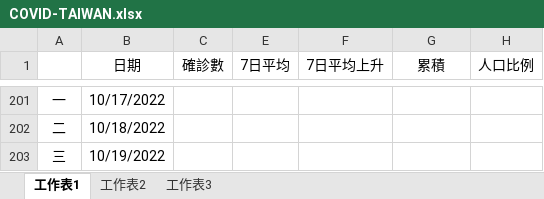
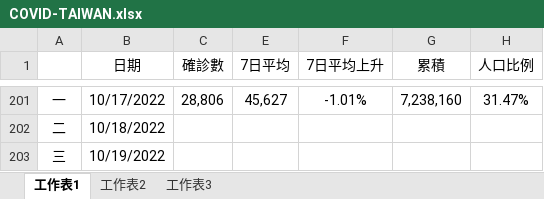
Before and after one commit to YAMAHA50164/TaiwanCOVID19, an Excel workbook: COVID-TAIWAN.xlsx, sheet 工作表1, drawn as a sheet; only a part is shown, gaps mark what is left out; values as stored, in another font and other column widths than the file's, no borders; charts and pictures and conditional formats not drawn; the diff covers the shown part only; the diff names each change by its address in the sheet, - before the commit and + after, or states it on an @@ line.

```diff
--- a/COVID-TAIWAN.xlsx (sheet 工作表1)
+++ b/COVID-TAIWAN.xlsx (sheet 工作表1)
-C201 (確診數): (empty)
+C201 (確診數): 28,806
-E201 (7日平均): (empty)
+E201 (7日平均): 45,627
-F201 (7日平均上升): (empty)
+F201 (7日平均上升): -1.01%
-G201 (累積): (empty)
+G201 (累積): 7,238,160
-H201 (人口比例): (empty)
+H201 (人口比例): 31.47%
```
Also changed, not shown: 30 edited cells and cell formats elsewhere in this sheet, charts or pictures.
